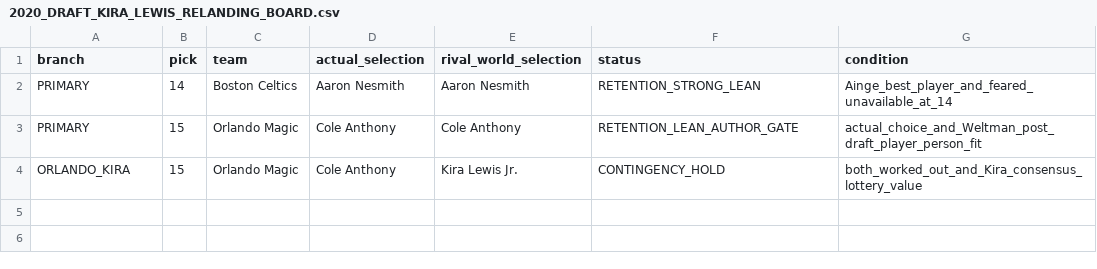
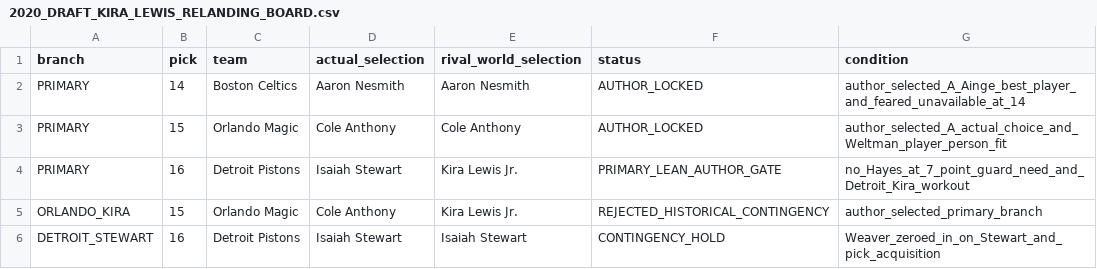
Before and after one commit to storm-credit/first-rebound, a CSV file: simulation/2020_DRAFT_KIRA_LEWIS_RELANDING_BOARD.csv, drawn as a sheet.

Commit message:
Lock Nesmith and Cole and open Detroit pick 16 (#100)
Apply author-selected 2020 picks 14-15 and open the Detroit-controlled pick 16 Kira/Stewart gate.

```diff
--- a/simulation/2020_DRAFT_KIRA_LEWIS_RELANDING_BOARD.csv
+++ b/simulation/2020_DRAFT_KIRA_LEWIS_RELANDING_BOARD.csv
@@ -1,4 +1,6 @@
 branch,pick,team,actual_selection,rival_world_selection,status,condition
-PRIMARY,14,Boston Celtics,Aaron Nesmith,Aaron Nesmith,RETENTION_STRONG_LEAN,Ainge_best_player_and_feared_unavailable_at_14
-PRIMARY,15,Orlando Magic,Cole Anthony,Cole Anthony,RETENTION_LEAN_AUTHOR_GATE,actual_choice_and_Weltman_post_draft_player_person_fit
-ORLANDO_KIRA,15,Orlando Magic,Cole Anthony,Kira Lewis Jr.,CONTINGENCY_HOLD,both_worked_out_and_Kira_consensus_lottery_value
+PRIMARY,14,Boston Celtics,Aaron Nesmith,Aaron Nesmith,AUTHOR_LOCKED,author_selected_A_Ainge_best_player_and_feared_unavailable_at_14
+PRIMARY,15,Orlando Magic,Cole Anthony,Cole Anthony,AUTHOR_LOCKED,author_selected_A_actual_choice_and_Weltman_player_person_fit
+PRIMARY,16,Detroit Pistons,Isaiah Stewart,Kira Lewis Jr.,PRIMARY_LEAN_AUTHOR_GATE,no_Hayes_at_7_point_guard_need_and_Detroit_Kira_workout
+ORLANDO_KIRA,15,Orlando Magic,Cole Anthony,Kira Lewis Jr.,REJECTED_HISTORICAL_CONTINGENCY,author_selected_primary_branch
+DETROIT_STEWART,16,Detroit Pistons,Isaiah Stewart,Isaiah Stewart,CONTINGENCY_HOLD,Weaver_zeroed_in_on_Stewart_and_pick_acquisition
```
Also changed, not shown: 11 other files.
